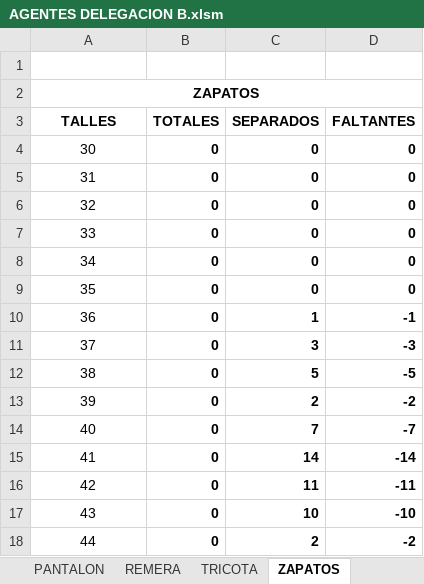
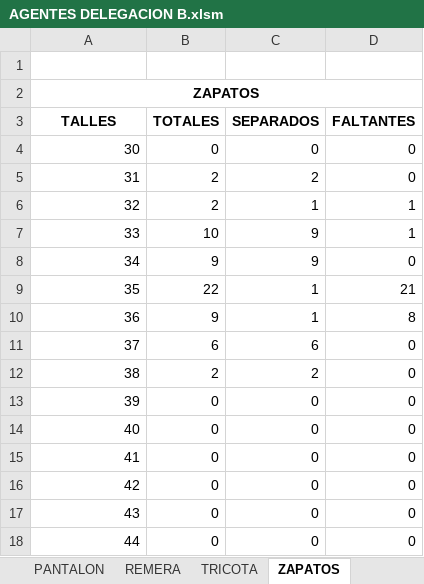
Before and after one commit to edgardoraul/archivos_bat, an Excel workbook: AGENTES DELEGACION B.xlsm, sheet ZAPATOS, drawn as a sheet; only a part is shown; values as stored, in another font and other column widths than the file's, no borders; conditional formats not drawn; the diff covers the shown part only; the diff names each change by its address in the sheet, - before the commit and + after, or states it on an @@ line.

Commit message:
Falta un error
1. construccion de hojas y datos: ok.
2. Cuenta de totales y separados: ok.

Error:
En la fórmula que toma de los totales y separados.

```diff
--- a/AGENTES DELEGACION B.xlsm (sheet ZAPATOS)
+++ b/AGENTES DELEGACION B.xlsm (sheet ZAPATOS)
-A4:A18 alignment: center
+A4:A18 alignment: right
-B4:D18 bold: on
+B4:D18 bold: off
-B5:B6 (TOTALES): 0
+B5:B6 (TOTALES): 2
-C5 (SEPARADOS): 0
+C5 (SEPARADOS): 2
-C6 (SEPARADOS): 0
+C6 (SEPARADOS): 1
-D6:D7 (FALTANTES): 0
+D6:D7 (FALTANTES): 1
-B7 (TOTALES): 0
+B7 (TOTALES): 10
-C7:C8 (SEPARADOS): 0
+C7:C8 (SEPARADOS): 9
-B8 (TOTALES): 0
+B8 (TOTALES): 9
-B9 (TOTALES): 0
+B9 (TOTALES): 22
-C9 (SEPARADOS): 0
+C9 (SEPARADOS): 1
-D9 (FALTANTES): 0
+D9 (FALTANTES): 21
-B10 (TOTALES): 0
+B10 (TOTALES): 9
-D10 (FALTANTES): -1
+D10 (FALTANTES): 8
-B11 (TOTALES): 0
+B11 (TOTALES): 6
-C11 (SEPARADOS): 3
+C11 (SEPARADOS): 6
-D11 (FALTANTES): -3
+D11 (FALTANTES): 0
-B12 (TOTALES): 0
+B12 (TOTALES): 2
-C12 (SEPARADOS): 5
+C12 (SEPARADOS): 2
-D12 (FALTANTES): -5
+D12 (FALTANTES): 0
-C13 (SEPARADOS): 2
+C13 (SEPARADOS): 0
-D13 (FALTANTES): -2
+D13 (FALTANTES): 0
-C14 (SEPARADOS): 7
+C14 (SEPARADOS): 0
-D14 (FALTANTES): -7
+D14 (FALTANTES): 0
-C15 (SEPARADOS): 14
+C15 (SEPARADOS): 0
-D15 (FALTANTES): -14
+D15 (FALTANTES): 0
-C16 (SEPARADOS): 11
+C16 (SEPARADOS): 0
-D16 (FALTANTES): -11
+D16 (FALTANTES): 0
-C17 (SEPARADOS): 10
+C17 (SEPARADOS): 0
-D17 (FALTANTES): -10
+D17 (FALTANTES): 0
-C18 (SEPARADOS): 2
+C18 (SEPARADOS): 0
-D18 (FALTANTES): -2
+D18 (FALTANTES): 0
```
Also changed, not shown: 1 added row, 1 removed row, 5 edited cells and cell formats elsewhere in this sheet, sheet SEPARADOS, sheet TOTALES, sheet GORRA, sheet PANTALON, sheet CAMISA MC, sheet REMERA, 2 more sheets, other sheet tabs, formulas that keep their value.
